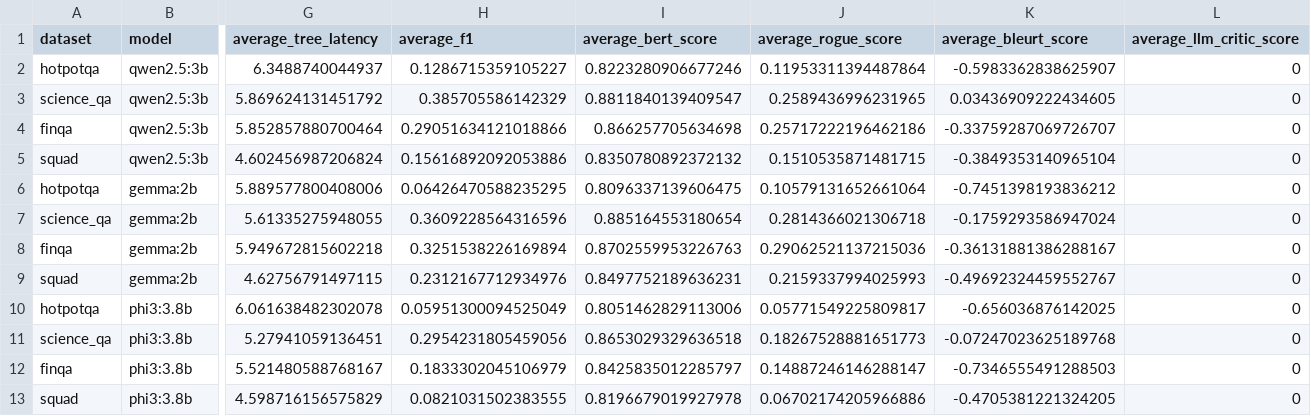
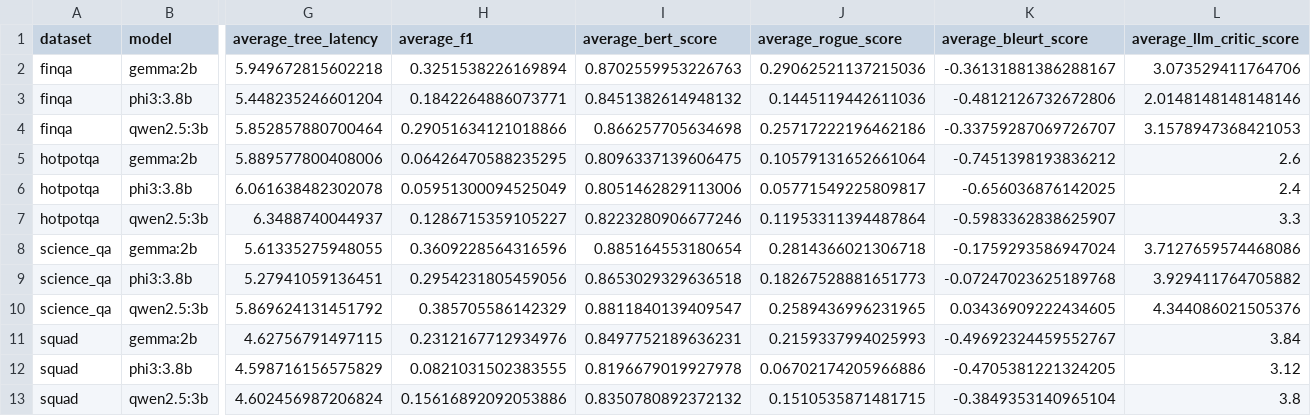
Before and after one commit to suvanpaturi/dedee, a CSV file: experiment/evaluation/debate_cases.csv, drawn as a sheet; only a part is shown, gaps mark what is left out; removed rows and columns are numbered as before the commit, all else as after; rows hold the shown columns only; the diff names each change by its address in the sheet, - before the commit and + after, or states it on an @@ line.

```diff
--- a/experiment/evaluation/debate_cases.csv
+++ b/experiment/evaluation/debate_cases.csv
-row 2: hotpotqa | qwen2.5:3b | 6.3488740044937 | 0.1286715359105227 | 0.8223280906677246 | 0.11953311394487864 | -0.5983362838625907 | 0
-row 3: science_qa | qwen2.5:3b | 5.869624131451792 | 0.385705586142329 | 0.8811840139409547 | 0.2589436996231965 | 0.03436909222434605 | 0
+row 2: finqa | gemma:2b | 5.949672815602218 | 0.3251538226169894 | 0.8702559953226763 | 0.29062521137215036 | -0.36131881386288167 | 3.073529411764706
+row 3: finqa | phi3:3.8b | 5.448235246601204 | 0.1842264886073771 | 0.8451382614948132 | 0.1445119442611036 | -0.4812126732672806 | 2.0148148148148146
-L4 (average_llm_critic_score): 0
+L4 (average_llm_critic_score): 3.1578947368421053
-row 5: squad | qwen2.5:3b | 4.602456987206824 | 0.15616892092053886 | 0.8350780892372132 | 0.1510535871481715 | -0.3849353140965104 | 0
-L5 (average_llm_critic_score): 0
+L5 (average_llm_critic_score): 2.6
-row 7: science_qa | gemma:2b | 5.61335275948055 | 0.3609228564316596 | 0.885164553180654 | 0.2814366021306718 | -0.1759293586947024 | 0
-row 8: finqa | gemma:2b | 5.949672815602218 | 0.3251538226169894 | 0.8702559953226763 | 0.29062521137215036 | -0.36131881386288167 | 0
-row 9: squad | gemma:2b | 4.62756791497115 | 0.2312167712934976 | 0.8497752189636231 | 0.2159337994025993 | -0.49692324459552767 | 0
-L6 (average_llm_critic_score): 0
+L6 (average_llm_critic_score): 2.4
+row 7: hotpotqa | qwen2.5:3b | 6.3488740044937 | 0.1286715359105227 | 0.8223280906677246 | 0.11953311394487864 | -0.5983362838625907 | 3.3
+row 8: science_qa | gemma:2b | 5.61335275948055 | 0.3609228564316596 | 0.885164553180654 | 0.2814366021306718 | -0.1759293586947024 | 3.7127659574468086
-L9 (average_llm_critic_score): 0
+L9 (average_llm_critic_score): 3.929411764705882
-row 12: finqa | phi3:3.8b | 5.521480588768167 | 0.1833302045106979 | 0.8425835012285797 | 0.14887246146288147 | -0.7346555491288503 | 0
+row 10: science_qa | qwen2.5:3b | 5.869624131451792 | 0.385705586142329 | 0.8811840139409547 | 0.2589436996231965 | 0.03436909222434605 | 4.344086021505376
+row 11: squad | gemma:2b | 4.62756791497115 | 0.2312167712934976 | 0.8497752189636231 | 0.2159337994025993 | -0.49692324459552767 | 3.84
-L12 (average_llm_critic_score): 0
+L12 (average_llm_critic_score): 3.12
+row 13: squad | qwen2.5:3b | 4.602456987206824 | 0.15616892092053886 | 0.8350780892372132 | 0.1510535871481715 | -0.3849353140965104 | 3.8
```
Also changed, not shown: experiment/evaluation/all_cases.csv, 27 other files.
